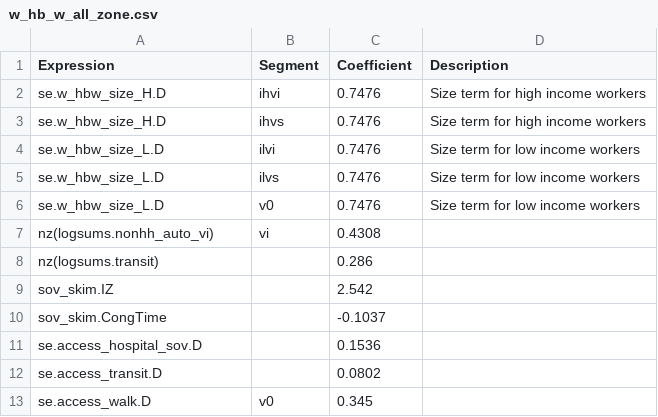
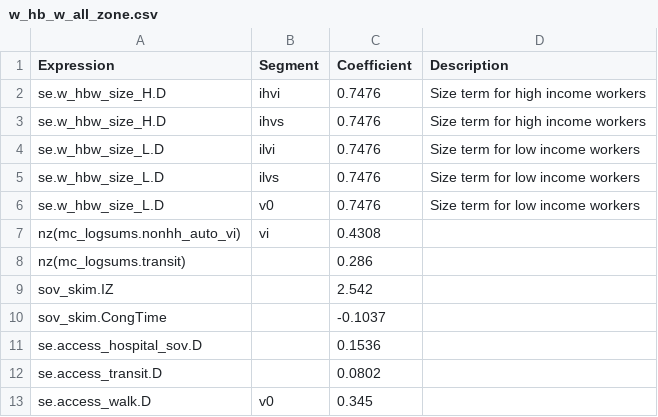
Before and after one commit to Triangle-Modeling-and-Analytics/TRMG2, a CSV file: master/resident/dc/w_hb_w_all_zone.csv, drawn as a sheet.

```diff
--- a/master/resident/dc/w_hb_w_all_zone.csv
+++ b/master/resident/dc/w_hb_w_all_zone.csv
@@ -6,4 +6,4 @@ se.w_hbw_size_L.D,ilvs,0.7476,Size term for low income workers
 se.w_hbw_size_L.D,v0,0.7476,Size term for low income workers
-nz(logsums.nonhh_auto_vi),vi,0.4308,
-nz(logsums.transit),,0.286,
+nz(mc_logsums.nonhh_auto_vi),vi,0.4308,
+nz(mc_logsums.transit),,0.286,
 sov_skim.IZ,,2.542,
```
Also changed, not shown: 5 other files.
